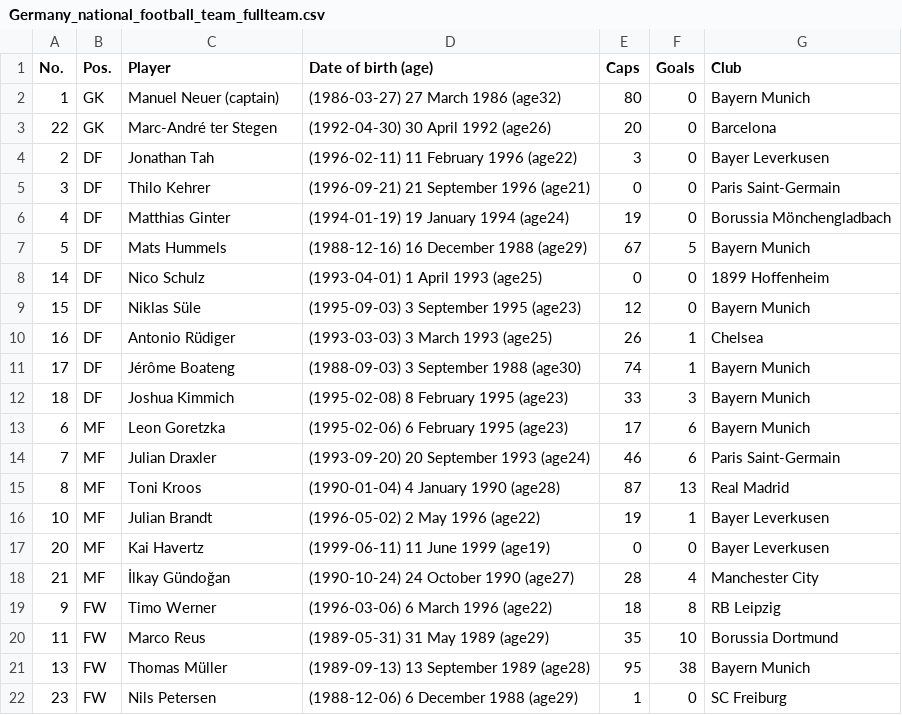
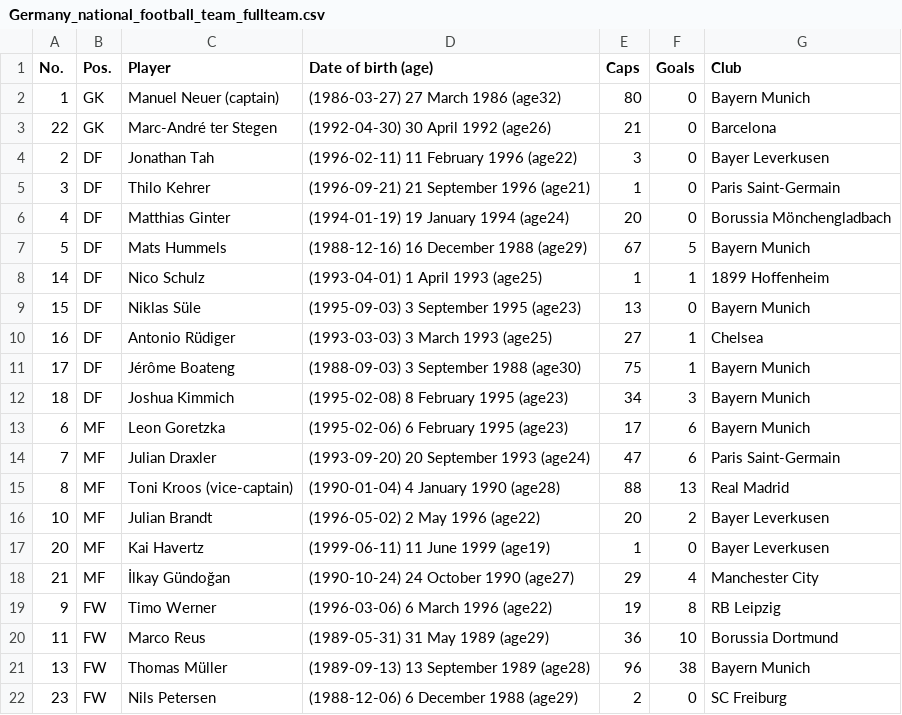
Before and after one commit to rashad101/NLP_Practice, a CSV file: Web_Crawler/Germany_national_football_team_fullteam.csv, drawn as a sheet.

```diff
--- a/Web_Crawler/Germany_national_football_team_fullteam.csv
+++ b/Web_Crawler/Germany_national_football_team_fullteam.csv
@@ -2,21 +2,21 @@ No.,Pos.,Player,Date of birth (age),Caps,Goals,Club
 1,GK,Manuel Neuer (captain),(1986-03-27) 27 March 1986 (age32),80,0,Bayern Munich
-22,GK,Marc-André ter Stegen,(1992-04-30) 30 April 1992 (age26),20,0,Barcelona
+22,GK,Marc-André ter Stegen,(1992-04-30) 30 April 1992 (age26),21,0,Barcelona
 2,DF,Jonathan Tah,(1996-02-11) 11 February 1996 (age22),3,0,Bayer Leverkusen
-3,DF,Thilo Kehrer,(1996-09-21) 21 September 1996 (age21),0,0,Paris Saint-Germain
-4,DF,Matthias Ginter,(1994-01-19) 19 January 1994 (age24),19,0,Borussia Mönchengladbach
+3,DF,Thilo Kehrer,(1996-09-21) 21 September 1996 (age21),1,0,Paris Saint-Germain
+4,DF,Matthias Ginter,(1994-01-19) 19 January 1994 (age24),20,0,Borussia Mönchengladbach
 5,DF,Mats Hummels,(1988-12-16) 16 December 1988 (age29),67,5,Bayern Munich
-14,DF,Nico Schulz,(1993-04-01) 1 April 1993 (age25),0,0,1899 Hoffenheim
-15,DF,Niklas Süle,(1995-09-03) 3 September 1995 (age23),12,0,Bayern Munich
-16,DF,Antonio Rüdiger,(1993-03-03) 3 March 1993 (age25),26,1,Chelsea
-17,DF,Jérôme Boateng,(1988-09-03) 3 September 1988 (age30),74,1,Bayern Munich
-18,DF,Joshua Kimmich,(1995-02-08) 8 February 1995 (age23),33,3,Bayern Munich
+14,DF,Nico Schulz,(1993-04-01) 1 April 1993 (age25),1,1,1899 Hoffenheim
+15,DF,Niklas Süle,(1995-09-03) 3 September 1995 (age23),13,0,Bayern Munich
+16,DF,Antonio Rüdiger,(1993-03-03) 3 March 1993 (age25),27,1,Chelsea
+17,DF,Jérôme Boateng,(1988-09-03) 3 September 1988 (age30),75,1,Bayern Munich
+18,DF,Joshua Kimmich,(1995-02-08) 8 February 1995 (age23),34,3,Bayern Munich
 6,MF,Leon Goretzka,(1995-02-06) 6 February 1995 (age23),17,6,Bayern Munich
-7,MF,Julian Draxler,(1993-09-20) 20 September 1993 (age24),46,6,Paris Saint-Germain
-8,MF,Toni Kroos,(1990-01-04) 4 January 1990 (age28),87,13,Real Madrid
-10,MF,Julian Brandt,(1996-05-02) 2 May 1996 (age22),19,1,Bayer Leverkusen
-20,MF,Kai Havertz,(1999-06-11) 11 June 1999 (age19),0,0,Bayer Leverkusen
-21,MF,İlkay Gündoğan,(1990-10-24) 24 October 1990 (age27),28,4,Manchester City
-9,FW,Timo Werner,(1996-03-06) 6 March 1996 (age22),18,8,RB Leipzig
-11,FW,Marco Reus,(1989-05-31) 31 May 1989 (age29),35,10,Borussia Dortmund
-13,FW,Thomas Müller,(1989-09-13) 13 September 1989 (age28),95,38,Bayern Munich
-23,FW,Nils Petersen,(1988-12-06) 6 December 1988 (age29),1,0,SC Freiburg
+7,MF,Julian Draxler,(1993-09-20) 20 September 1993 (age24),47,6,Paris Saint-Germain
+8,MF,Toni Kroos (vice-captain),(1990-01-04) 4 January 1990 (age28),88,13,Real Madrid
+10,MF,Julian Brandt,(1996-05-02) 2 May 1996 (age22),20,2,Bayer Leverkusen
+20,MF,Kai Havertz,(1999-06-11) 11 June 1999 (age19),1,0,Bayer Leverkusen
+21,MF,İlkay Gündoğan,(1990-10-24) 24 October 1990 (age27),29,4,Manchester City
+9,FW,Timo Werner,(1996-03-06) 6 March 1996 (age22),19,8,RB Leipzig
+11,FW,Marco Reus,(1989-05-31) 31 May 1989 (age29),36,10,Borussia Dortmund
+13,FW,Thomas Müller,(1989-09-13) 13 September 1989 (age28),96,38,Bayern Munich
+23,FW,Nils Petersen,(1988-12-06) 6 December 1988 (age29),2,0,SC Freiburg
```
Also changed, not shown: Web_Crawler/Brazil_national_football_team_fullteam.csv, 5 other files.
